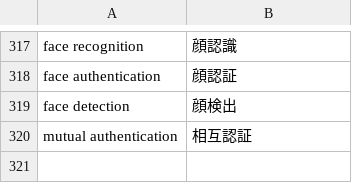
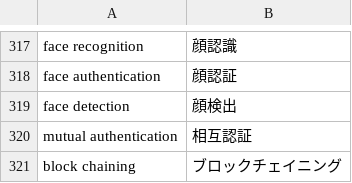
Before and after one commit to SaitoLab/security_words, a CSV file: security_words.csv, drawn as a sheet; only a part is shown, gaps mark what is left out.

Commit message:
test

```diff
--- a/security_words.csv
+++ b/security_words.csv
@@ -320 +320,2 @@ face detection,顔検出
 mutual authentication,相互認証
+block chaining,ブロックチェイニング
```
